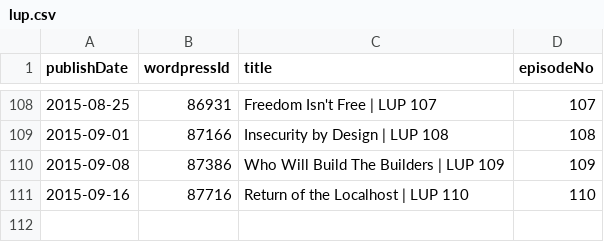
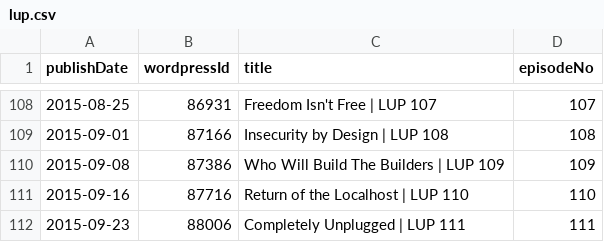
Before and after one commit to Cj-Malone/jb_data, a CSV file: shows/lup.csv, drawn as a sheet; only a part is shown, gaps mark what is left out.

Commit message:
lup111

```diff
--- a/shows/lup.csv
+++ b/shows/lup.csv
@@ -111 +111,2 @@ publishDate,wordpressId,title,episodeNo
 2015-09-16,87716,Return of the Localhost | LUP 110,110
+2015-09-23,88006,Completely Unplugged | LUP 111,111
```
